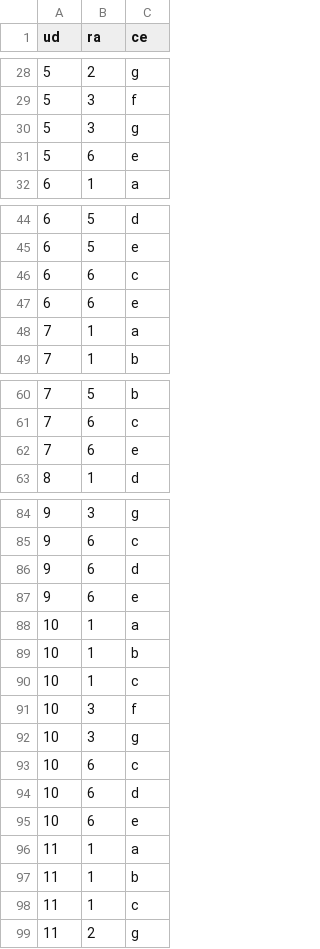
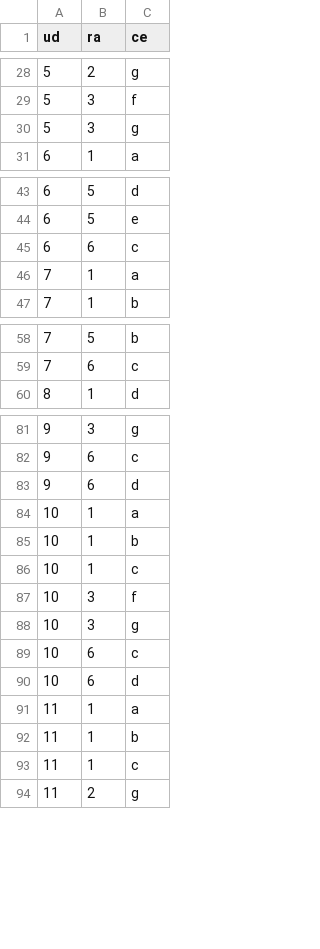
Before and after one commit to ricpelo/pro, a CSV file: programacion/udrace.csv, drawn as a sheet; only a part is shown, gaps mark what is left out; the diff covers the shown part only.

```diff
--- a/programacion/udrace.csv
+++ b/programacion/udrace.csv
@@ -30,3 +30,2 @@ ud,ra,ce
 5,3,g
-5,6,e
 6,1,a
@@ -46,3 +45,2 @@ ud,ra,ce
 6,6,c
-6,6,e
 7,1,a
@@ -61,3 +59,2 @@ ud,ra,ce
 7,6,c
-7,6,e
 8,1,d
@@ -86,3 +83,2 @@ ud,ra,ce
 9,6,d
-9,6,e
 10,1,a
@@ -94,3 +90,2 @@ ud,ra,ce
 10,6,d
-10,6,e
 11,1,a
```
Also changed, not shown: 3 removed rows elsewhere in this file, 5 other files.
